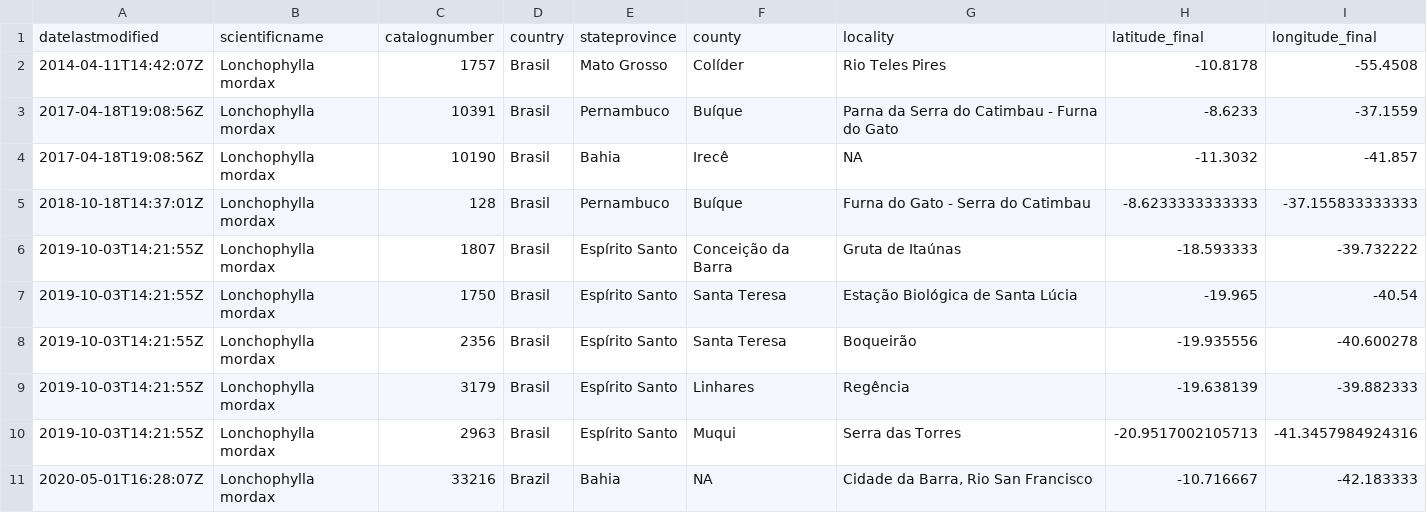
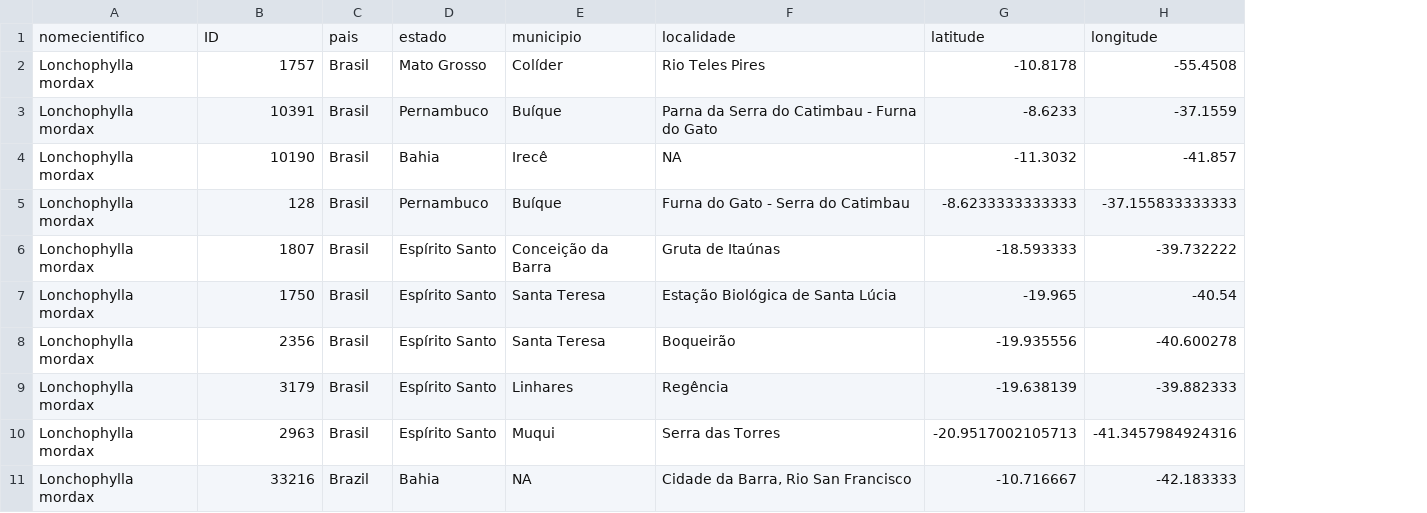
Before and after one commit to guilhermechicarolli/PDPD, a CSV file: Lonchophylla_mordax/SpeciesLink/L_mordax_SpeciesLink_limpo.csv, drawn as a sheet; removed rows and columns are numbered as before the commit, all else as after; the diff names each change by its address in the sheet, - before the commit and + after, or states it on an @@ line.

```diff
--- a/Lonchophylla_mordax/SpeciesLink/L_mordax_SpeciesLink_limpo.csv
+++ b/Lonchophylla_mordax/SpeciesLink/L_mordax_SpeciesLink_limpo.csv
-column A, rows 2-11: 2014-04-11T14:42:07Z | 2017-04-18T19:08:56Z | 2017-04-18T19:08:56Z | 2018-10-18T14:37:01Z | 2019-10-03T14:21:55Z | 2019-10-03T14:21:55Z | 2019-10-03T14:21:55Z | 2019-10-03T14:21:55Z | 2019-10-03T14:21:55Z | 2020-05-01T16:28:07Z
-row 1: datelastmodified | scientificname | catalognumber | country | stateprovince | county | locality | latitude_final | longitude_final
+row 1: nomecientifico | ID | pais | estado | municipio | localidade | latitude | longitude
```
Also changed, not shown: Lonchophylla_mordax/GBIF/L_mordax_GBIF_limpo.csv, 1 other file.
